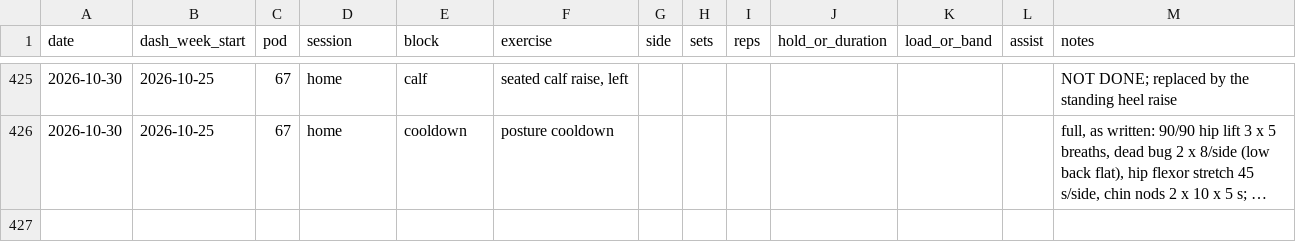
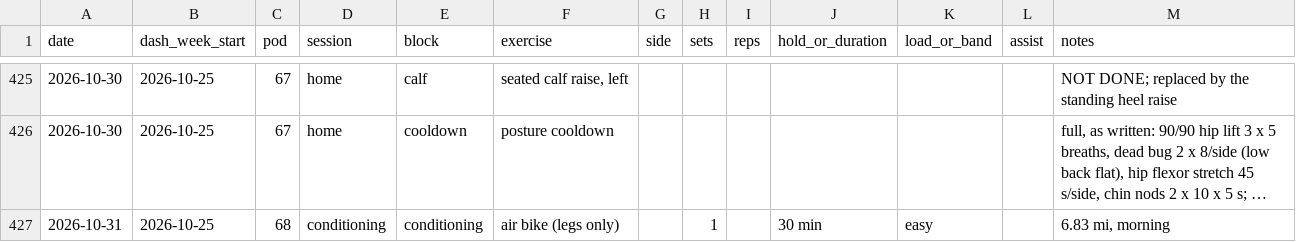
Before and after one commit to bro2jo/leyenda, a CSV file: real/logs/exercise_log.csv, drawn as a sheet; only a part is shown, gaps mark what is left out; long unchanged cells end in …; the diff names each change by its address in the sheet, - before the commit and + after, or states it on an @@ line.

```diff
--- a/real/logs/exercise_log.csv
+++ b/real/logs/exercise_log.csv
+row 427: 2026-10-31 | 2026-10-25 | 68 | conditioning | conditioning | air bike (legs only) |  | 1 |  | 30 min | easy |  | 6.83 mi, morning
```
Also changed, not shown: engine/deeds.csv, real/logs/daily_log.csv, 5 other files.
